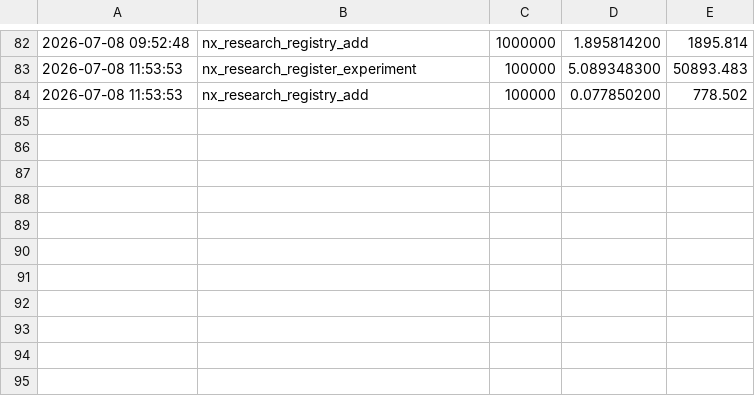
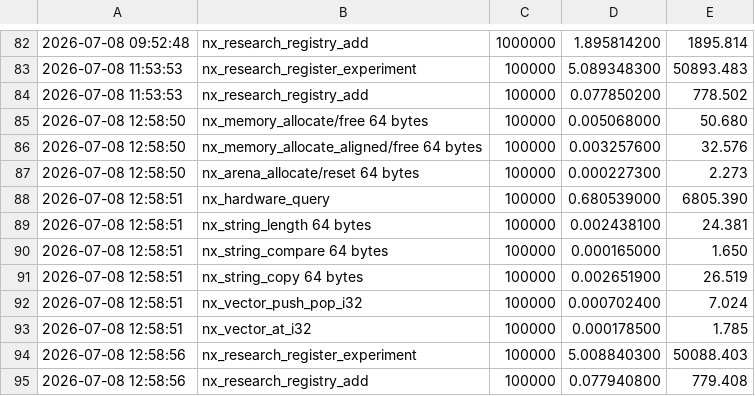
Before and after one commit to chanolac1/Nexiora, a CSV file: Benchmarks/History/nexiora_bench_history.csv, drawn as a sheet; only a part is shown, gaps mark what is left out.

Commit message:
NRL-0008: Add Experiment Discovery Engine

```diff
--- a/Benchmarks/History/nexiora_bench_history.csv
+++ b/Benchmarks/History/nexiora_bench_history.csv
@@ -84 +84,12 @@
 2026-07-08 11:53:53,nx_research_registry_add,100000,0.077850200,778.502
+2026-07-08 12:58:50,nx_memory_allocate/free 64 bytes,100000,0.005068000,50.680
+2026-07-08 12:58:50,nx_memory_allocate_aligned/free 64 bytes,100000,0.003257600,32.576
+2026-07-08 12:58:50,nx_arena_allocate/reset 64 bytes,100000,0.000227300,2.273
+2026-07-08 12:58:51,nx_hardware_query,100000,0.680539000,6805.390
+2026-07-08 12:58:51,nx_string_length 64 bytes,100000,0.002438100,24.381
+2026-07-08 12:58:51,nx_string_compare 64 bytes,100000,0.000165000,1.650
+2026-07-08 12:58:51,nx_string_copy 64 bytes,100000,0.002651900,26.519
+2026-07-08 12:58:51,nx_vector_push_pop_i32,100000,0.000702400,7.024
+2026-07-08 12:58:51,nx_vector_at_i32,100000,0.000178500,1.785
+2026-07-08 12:58:56,nx_research_register_experiment,100000,5.008840300,50088.403
+2026-07-08 12:58:56,nx_research_registry_add,100000,0.077940800,779.408
```
Also changed, not shown: 12 other files.
